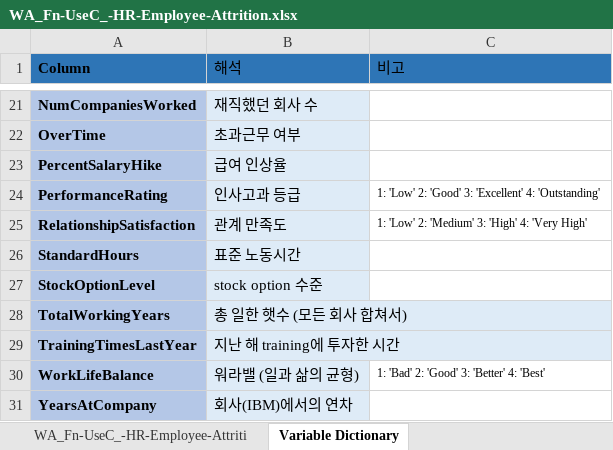
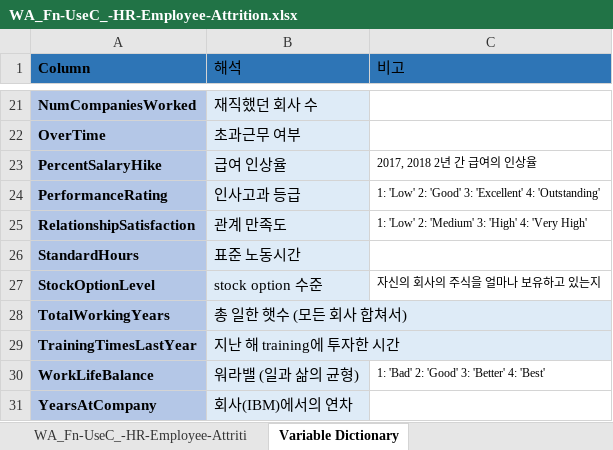
Before and after one commit to Insight-Sogang-Univ/2022_insightcon_1st_group6, an Excel workbook: data/WA_Fn-UseC_-HR-Employee-Attrition.xlsx, sheet Variable Dictionary, drawn as a sheet; only a part is shown, gaps mark what is left out; values as stored, in another font and other column widths than the file's, no borders; the diff names each change by its address in the sheet, - before the commit and + after, or states it on an @@ line.

Commit message:
modified excel file

```diff
--- a/data/WA_Fn-UseC_-HR-Employee-Attrition.xlsx (sheet Variable Dictionary)
+++ b/data/WA_Fn-UseC_-HR-Employee-Attrition.xlsx (sheet Variable Dictionary)
-C23 (비고): (empty)
+C23 (비고): 2017, 2018 2년 간 급여의 인상율
-C27 (비고): (empty)
+C27 (비고): 자신의 회사의 주식을 얼마나 보유하고 있는지
```
